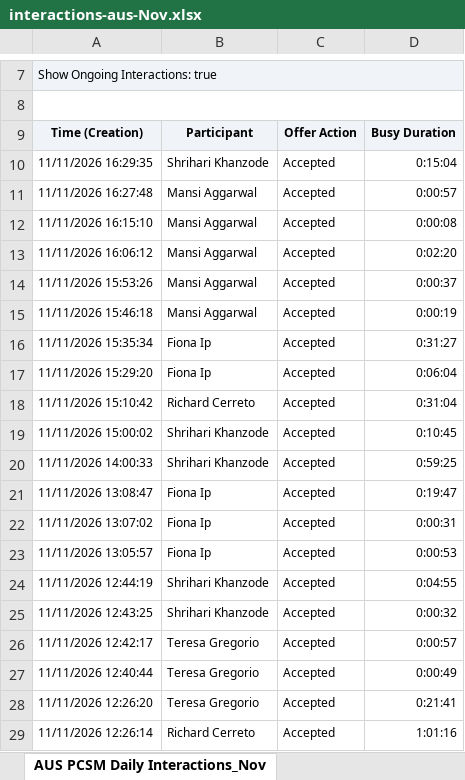
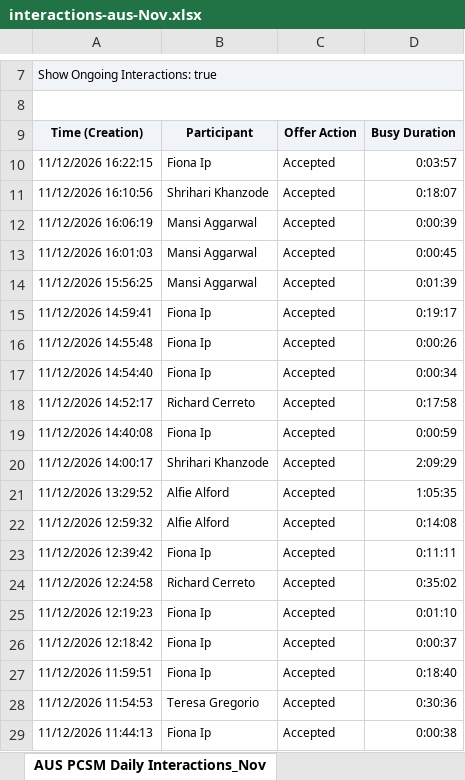
Before and after one commit to timramosthryv/pcsmtalktime, an Excel workbook: data/interactions-aus-Nov.xlsx, sheet AUS PCSM Daily Interactions_Nov, drawn as a sheet; only a part is shown, gaps mark what is left out; the shorter side is filled out with more unchanged rows; values as stored, in another font and other column widths than the file's, no borders; the diff covers the shown part only; the diff names each change by its address in the sheet, - before the commit and + after, or states it on an @@ line.

```diff
--- a/data/interactions-aus-Nov.xlsx (sheet AUS PCSM Daily Interactions_Nov)
+++ b/data/interactions-aus-Nov.xlsx (sheet AUS PCSM Daily Interactions_Nov)
+row 10: 11/12/2026 16:22:15 | Fiona Ip | Accepted | 0:03:57
+row 11: 11/12/2026 16:10:56 | Shrihari Khanzode | Accepted | 0:18:07
+row 12: 11/12/2026 16:06:19 | Mansi Aggarwal | Accepted | 0:00:39
+row 13: 11/12/2026 16:01:03 | Mansi Aggarwal | Accepted | 0:00:45
+row 14: 11/12/2026 15:56:25 | Mansi Aggarwal | Accepted | 0:01:39
+row 15: 11/12/2026 14:59:41 | Fiona Ip | Accepted | 0:19:17
+row 16: 11/12/2026 14:55:48 | Fiona Ip | Accepted | 0:00:26
+row 17: 11/12/2026 14:54:40 | Fiona Ip | Accepted | 0:00:34
+row 18: 11/12/2026 14:52:17 | Richard Cerreto | Accepted | 0:17:58
+row 19: 11/12/2026 14:40:08 | Fiona Ip | Accepted | 0:00:59
+row 20: 11/12/2026 14:00:17 | Shrihari Khanzode | Accepted | 2:09:29
+row 21: 11/12/2026 13:29:52 | Alfie Alford | Accepted | 1:05:35
+row 22: 11/12/2026 12:59:32 | Alfie Alford | Accepted | 0:14:08
+row 23: 11/12/2026 12:39:42 | Fiona Ip | Accepted | 0:11:11
+row 24: 11/12/2026 12:24:58 | Richard Cerreto | Accepted | 0:35:02
+row 25: 11/12/2026 12:19:23 | Fiona Ip | Accepted | 0:01:10
+row 26: 11/12/2026 12:18:42 | Fiona Ip | Accepted | 0:00:37
+row 27: 11/12/2026 11:59:51 | Fiona Ip | Accepted | 0:18:40
+row 28: 11/12/2026 11:54:53 | Teresa Gregorio | Accepted | 0:30:36
+row 29: 11/12/2026 11:44:13 | Fiona Ip | Accepted | 0:00:38
```
Also changed, not shown: 14 added rows and 4 edited cells elsewhere in this sheet, data/handling-aus-Nov.xlsx, data/handling-us-Nov.xlsx, 4 other files.
